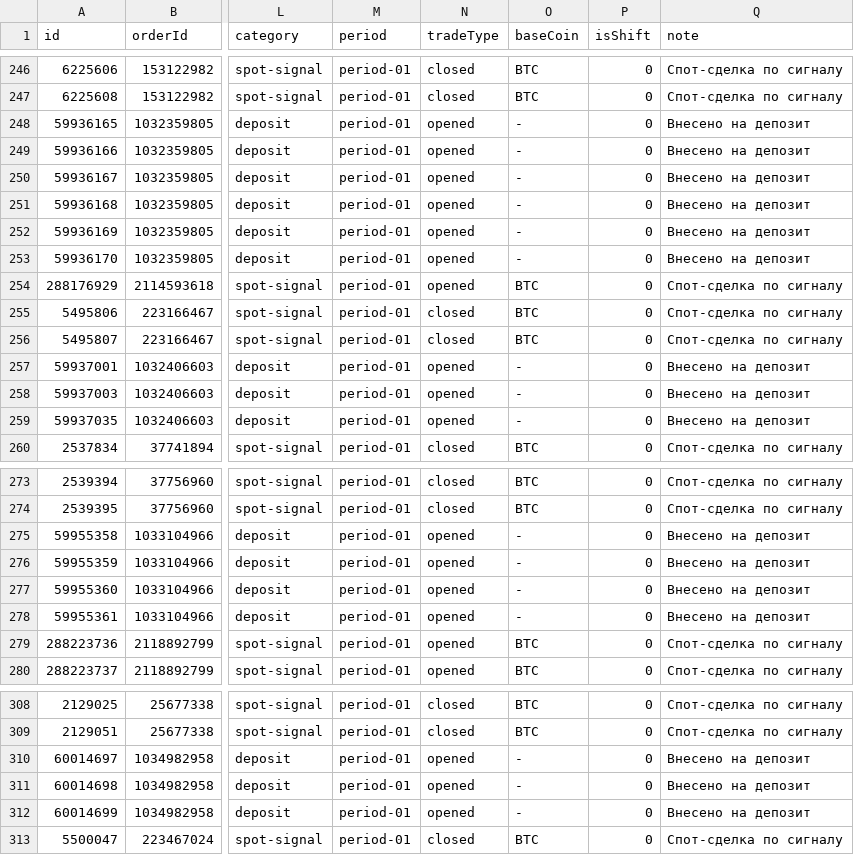
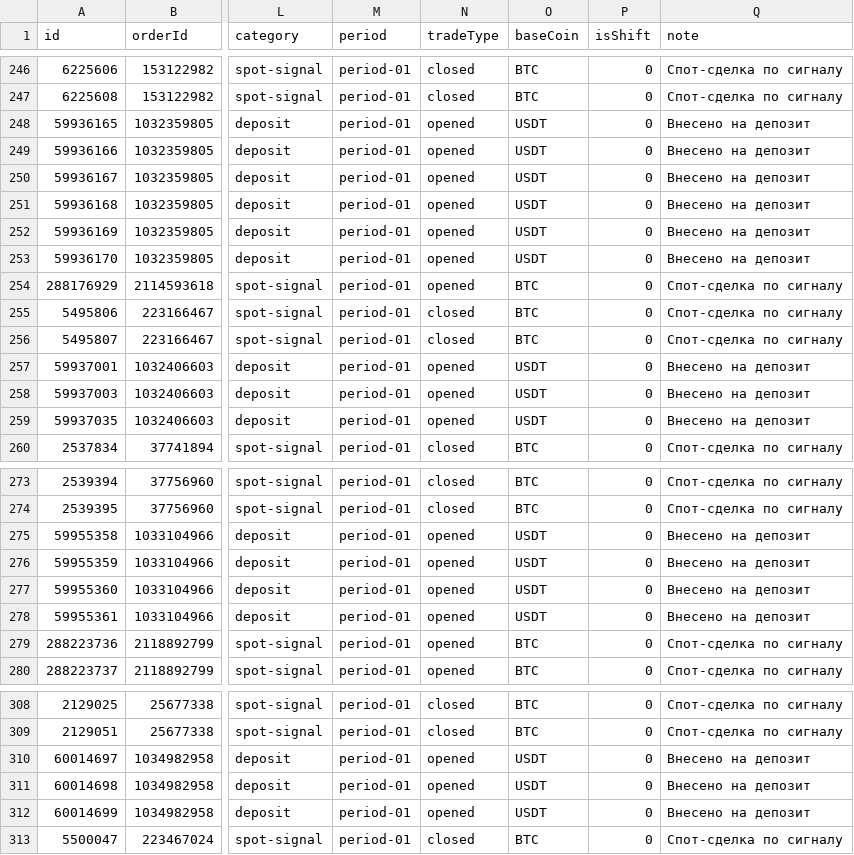
Before and after one commit to twelwet/b-billing, a CSV file: data/csv/spot-trades-actual.csv, drawn as a sheet; only a part is shown, gaps mark what is left out; the diff covers the shown part only; the diff names each change by its address in the sheet, - before the commit and + after, or states it on an @@ line.

Commit message:
add baseCoin in trades with '-'

```diff
--- a/data/csv/spot-trades-actual.csv
+++ b/data/csv/spot-trades-actual.csv
-O248:O253 (baseCoin): -
+O248:O253 (baseCoin): USDT
-O257:O259 (baseCoin): -
+O257:O259 (baseCoin): USDT
-O275:O278 (baseCoin): -
+O275:O278 (baseCoin): USDT
-O310:O312 (baseCoin): -
+O310:O312 (baseCoin): USDT
```
Also changed, not shown: 10 edited cells elsewhere in this file, 1 other file.
